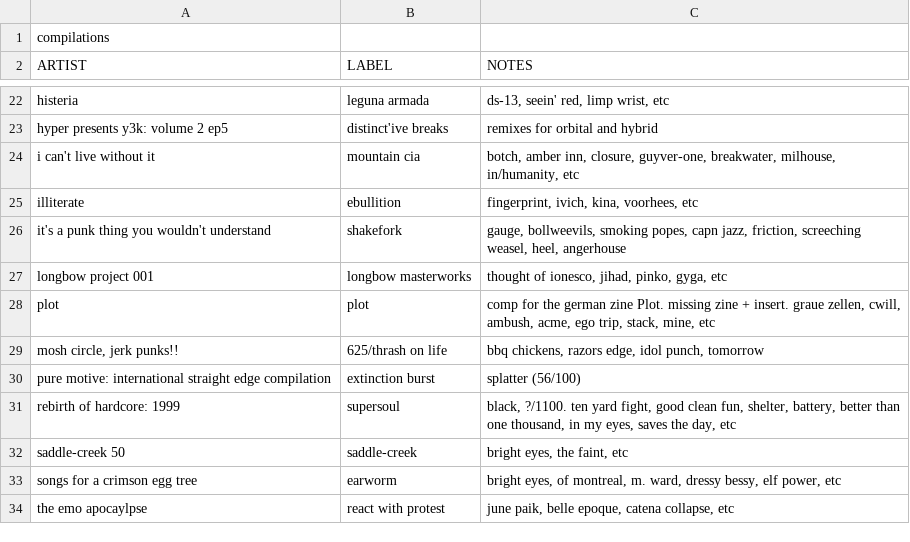
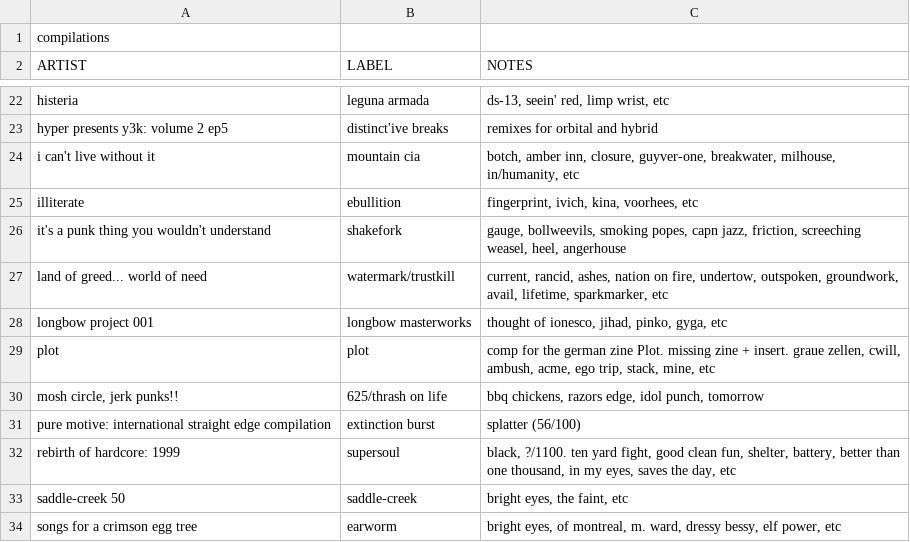
Before and after one commit to okjjj/tradelist, a CSV file: 12_other.csv, drawn as a sheet; only a part is shown, gaps mark what is left out; the shorter side is filled out with more unchanged rows.

```diff
--- a/12_other.csv
+++ b/12_other.csv
@@ -26,2 +26,3 @@ illiterate,ebullition,"fingerprint, ivich, kina, voorhees, etc"
 "it's a punk thing you wouldn't understand",shakefork,"gauge, bollweevils, smoking popes, capn jazz, friction, screeching weasel, heel, angerhouse"
+"land of greed... world of need",watermark/trustkill,"current, rancid, ashes, nation on fire, undertow, outspoken, groundwork, avail, lifetime, sparkmarker, etc"
 "longbow project 001",longbow masterworks,"thought of ionesco, jihad, pinko, gyga, etc"
```
Also changed, not shown: 12.csv, 7.csv, 2 other files.
